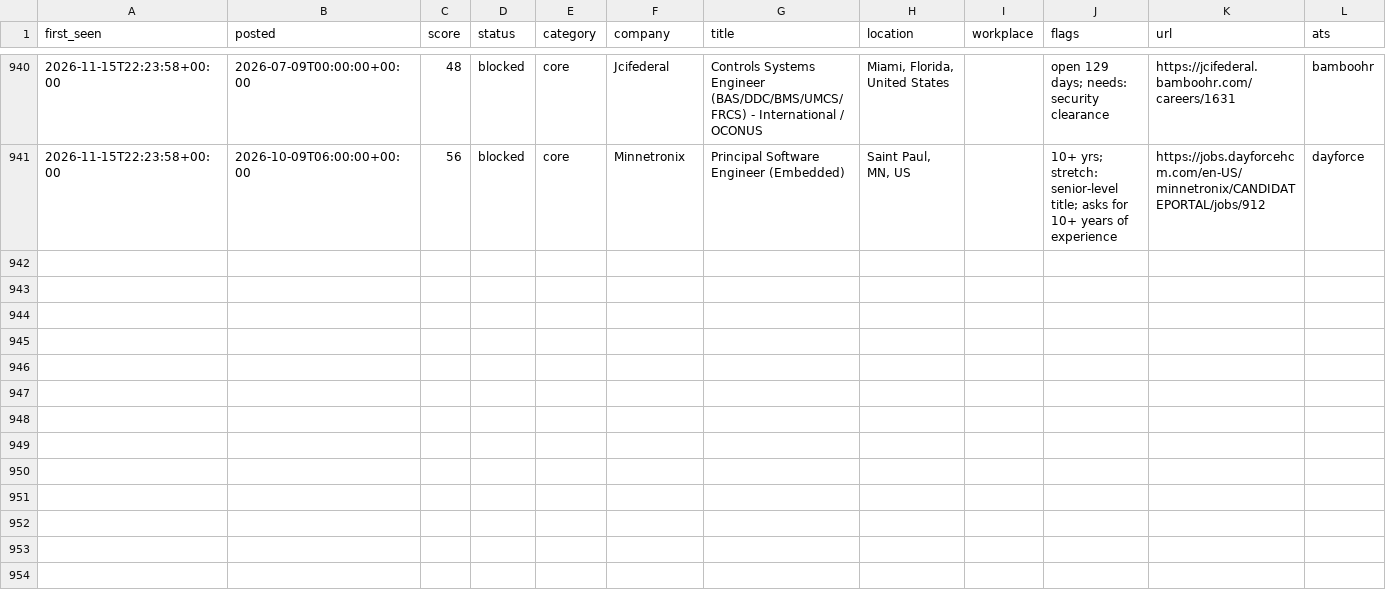
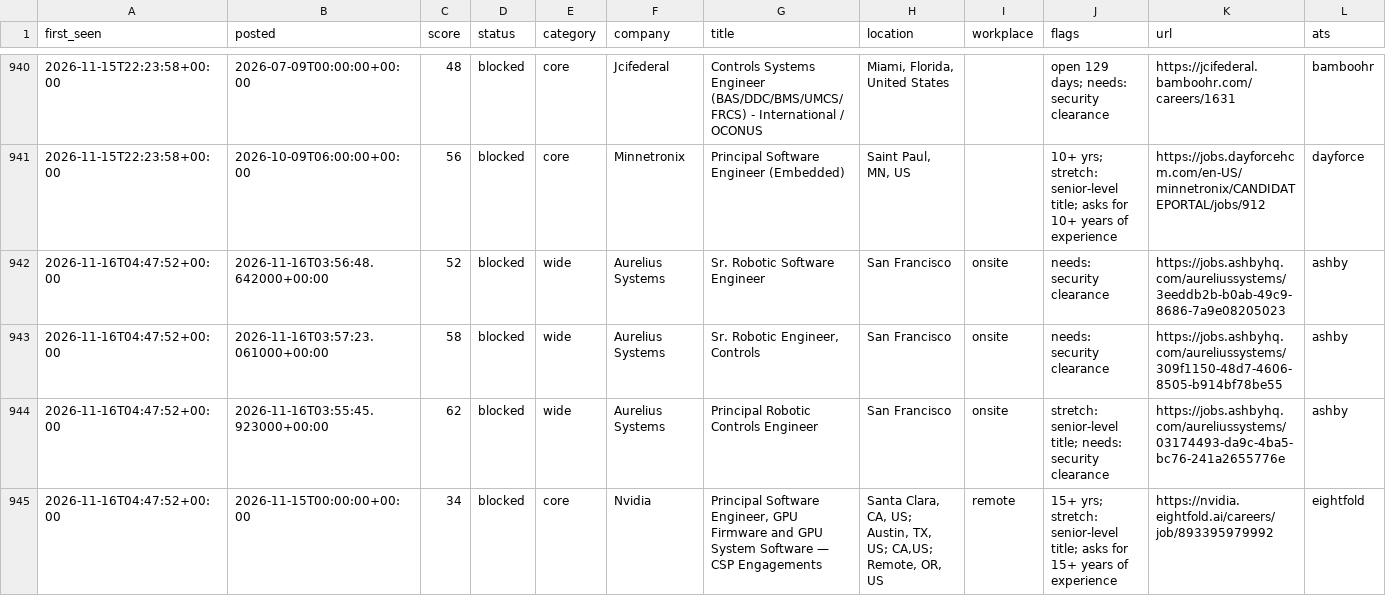
Before and after one commit to chandrakodali/job-radar, a CSV file: data/automotive/rejected.csv, drawn as a sheet; only a part is shown, gaps mark what is left out; rows hold the shown columns only; the diff names each change by its address in the sheet, - before the commit and + after, or states it on an @@ line.

```diff
--- a/data/automotive/rejected.csv
+++ b/data/automotive/rejected.csv
+row 942: 2026-11-16T04:47:52+00:00 | 2026-11-16T03:56:48.642000+00:00 | 52 | blocked | wide | Aurelius Systems | Sr. Robotic Software Engineer | San Francisco | onsite | needs: security clearance | https://jobs.ashbyhq.com/aureliussystems/3eeddb2b-b0ab-49c9-8686-7a9e08205023 | ashby
+row 943: 2026-11-16T04:47:52+00:00 | 2026-11-16T03:57:23.061000+00:00 | 58 | blocked | wide | Aurelius Systems | Sr. Robotic Engineer, Controls | San Francisco | onsite | needs: security clearance | https://jobs.ashbyhq.com/aureliussystems/309f1150-48d7-4606-8505-b914bf78be55 | ashby
+row 944: 2026-11-16T04:47:52+00:00 | 2026-11-16T03:55:45.923000+00:00 | 62 | blocked | wide | Aurelius Systems | Principal Robotic Controls Engineer | San Francisco | onsite | stretch: senior-level title; needs: security clearance | https://jobs.ashbyhq.com/aureliussystems/03174493-da9c-4ba5-bc76-241a2655776e | ashby
+row 945: 2026-11-16T04:47:52+00:00 | 2026-11-15T00:00:00+00:00 | 34 | blocked | core | Nvidia | Principal Software Engineer, GPU Firmware and GPU System Software — CSP Engagements | Santa Clara, CA, US; Austin, TX, US; CA,US; Remote, OR, US | remote | 15+ yrs; stretch: senior-level title; asks for 15+ years of experience | https://nvidia.eightfold.ai/careers/job/893395979992 | eightfold
```
Also changed, not shown: data/automotive/coverage.csv, 6 other files.
